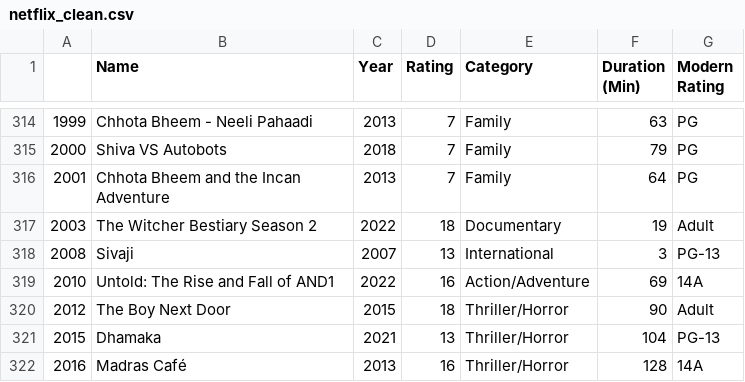
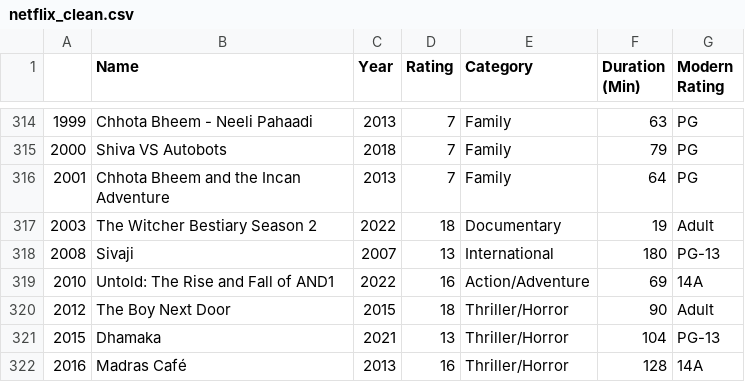
Before and after one commit to Sundakiy/Project-1-Team-2, a CSV file: netflix_clean.csv, drawn as a sheet; only a part is shown, gaps mark what is left out; the diff covers the shown part only.

Commit message:
Dec 9 - changes to cleaning Total Duration, added mean of duration over decades above first bar plot

```diff
--- a/netflix_clean.csv
+++ b/netflix_clean.csv
@@ -317,3 +317,3 @@
 2003,The Witcher Bestiary Season 2,2022,18,Documentary,19,Adult
-2008,Sivaji,2007,13,International,3,PG-13
+2008,Sivaji,2007,13,International,180,PG-13
 2010,Untold: The Rise and Fall of AND1,2022,16,Action/Adventure,69,14A
```
Also changed, not shown: 5 edited cells elsewhere in this file, 1 other file.
